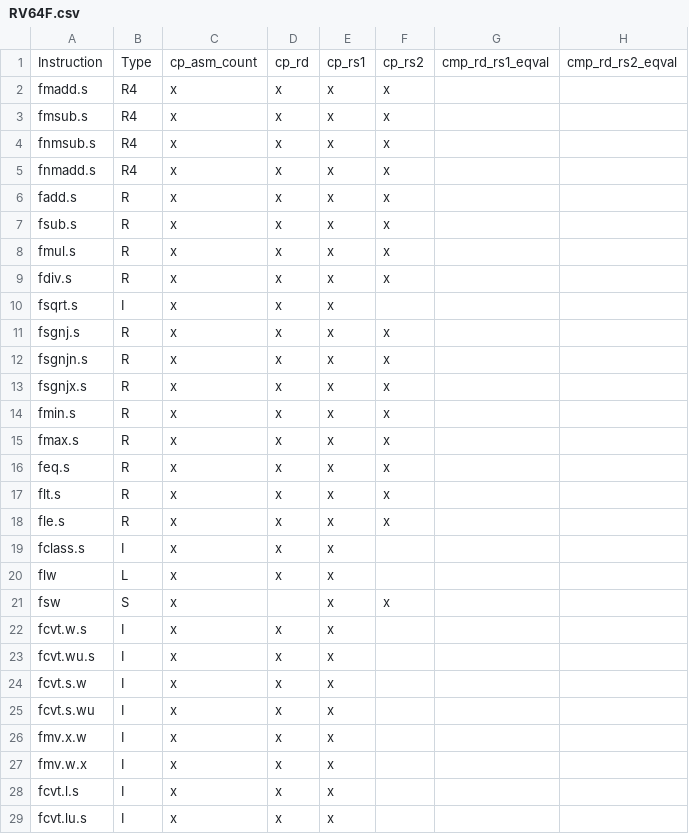
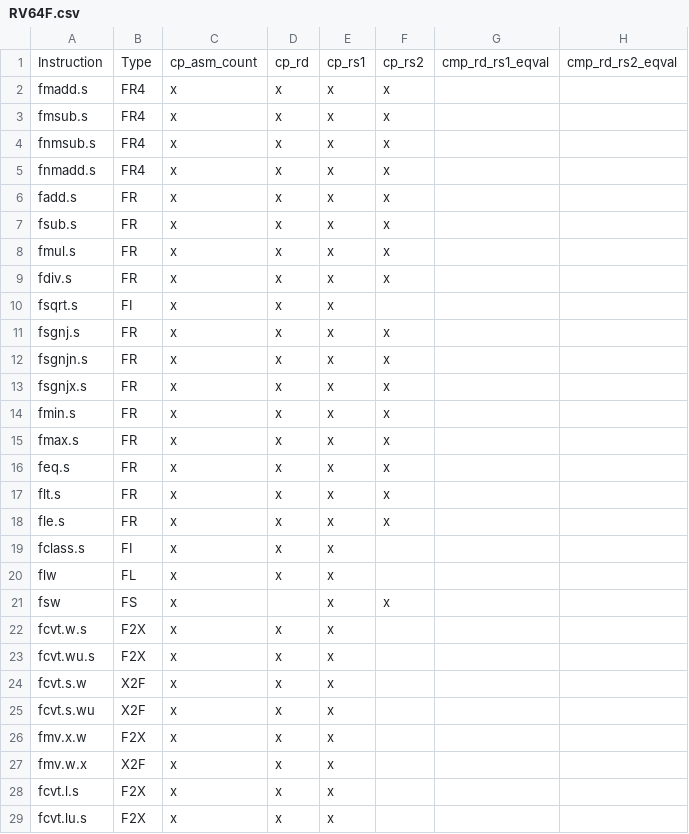
Before and after one commit to openhwgroup/cvw-arch-verif, a CSV file: testplans/RV64F.csv, drawn as a sheet; only a part is shown; the diff covers the shown part only; the diff names each change by its address in the sheet, - before the commit and + after, or states it on an @@ line.

```diff
--- a/testplans/RV64F.csv
+++ b/testplans/RV64F.csv
-B2:B5: R4
+B2:B5: FR4
-B6:B9: R
+B6:B9: FR
-B10: I
+B10: FI
-B11:B18: R
+B11:B18: FR
-B19: I
+B19: FI
-B20: L
+B20: FL
-B21: S
+B21: FS
-B22:B23: I
+B22:B23: F2X
-B24:B25: I
+B24:B25: X2F
-B26: I
+B26: F2X
-B27: I
+B27: X2F
-B28:B29: I
+B28:B29: F2X
```
Also changed, not shown: 2 edited cells elsewhere in this file, testplans/RV32D.csv, testplans/RV32F.csv, 9 other files.
